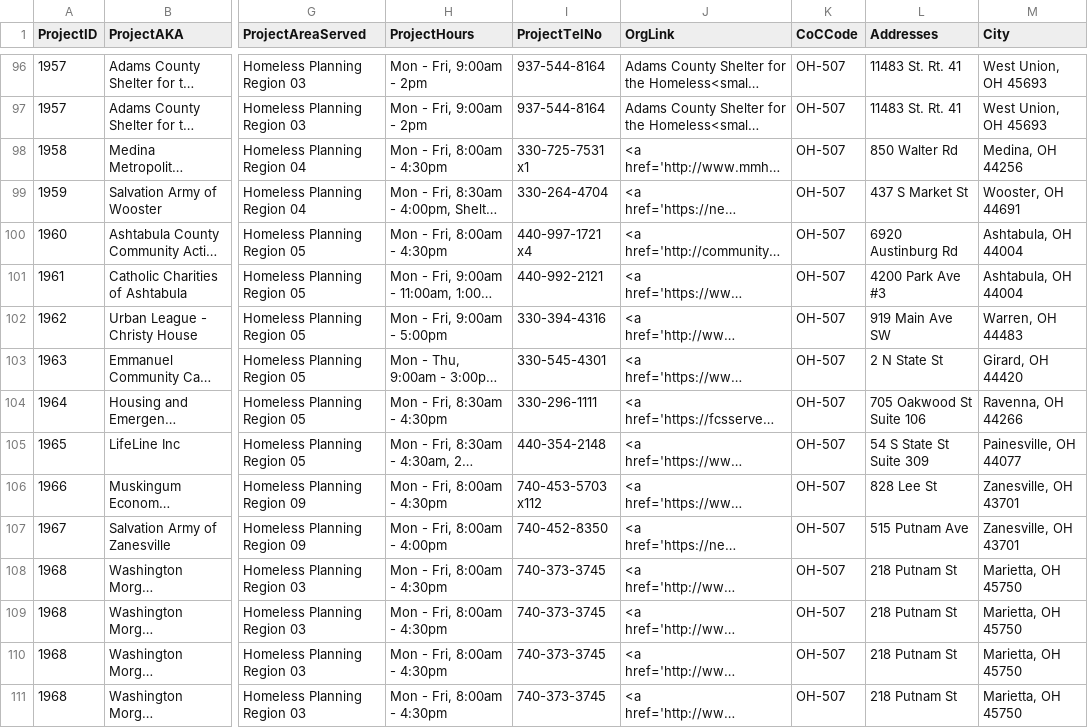
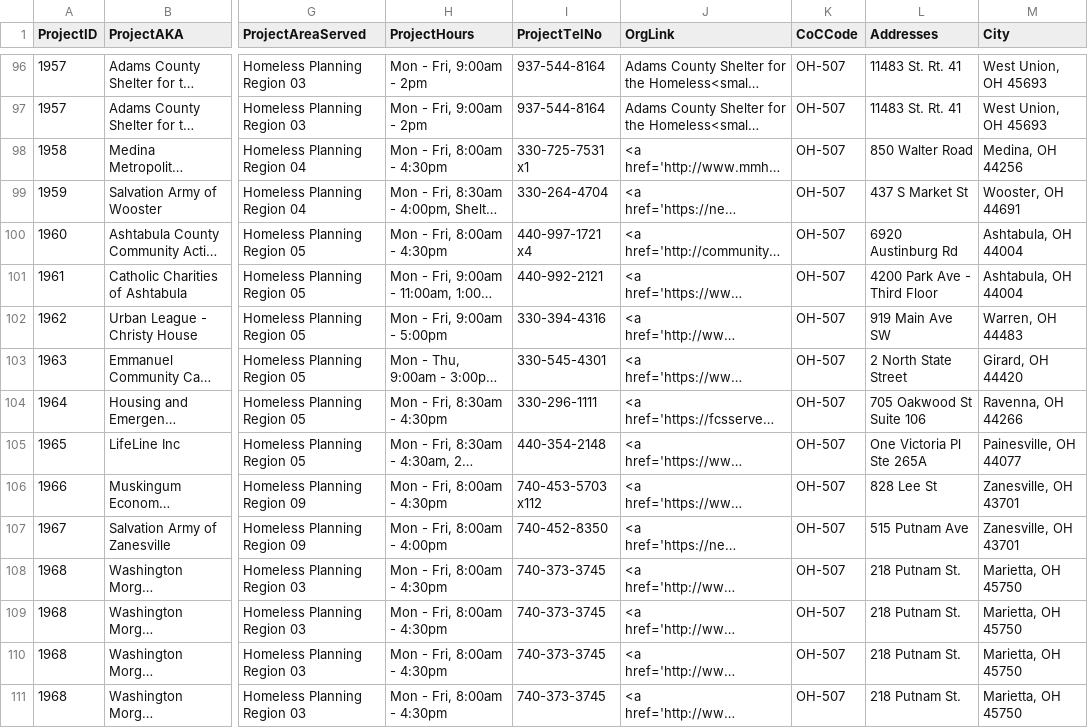
Before and after one commit to COHHIO/COHHIO_HMIS, a CSV file: public_data/aps.csv, drawn as a sheet; only a part is shown, gaps mark what is left out; long unchanged cells end in …; the diff covers the shown part only; the diff names each change by its address in the sheet, - before the commit and + after, or states it on an @@ line.

```diff
--- a/public_data/aps.csv
+++ b/public_data/aps.csv
-L98 (Addresses): 850 Walter Rd
+L98 (Addresses): 850 Walter Road
-L101 (Addresses): 4200 Park Ave #3
+L101 (Addresses): 4200 Park Ave - Third Floor
-L103 (Addresses): 2 N State St
+L103 (Addresses): 2 North State Street
-L105 (Addresses): 54 S State St Suite 309
+L105 (Addresses): One Victoria Pl Ste 265A
-L108:L111 (Addresses): 218 Putnam St
+L108:L111 (Addresses): 218 Putnam St.
```
Also changed, not shown: 112 edited cells elsewhere in this file, public_data/ServiceAreas.csv.
